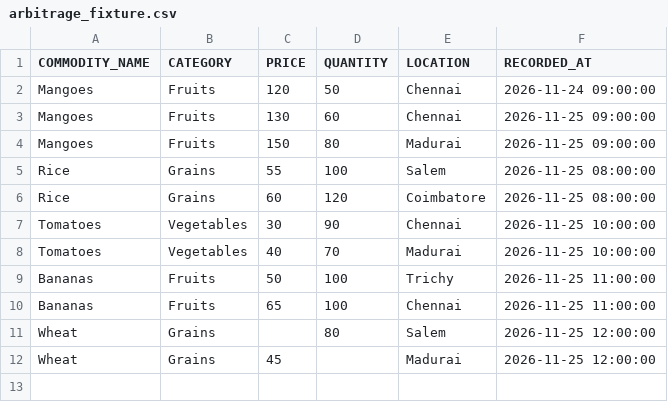
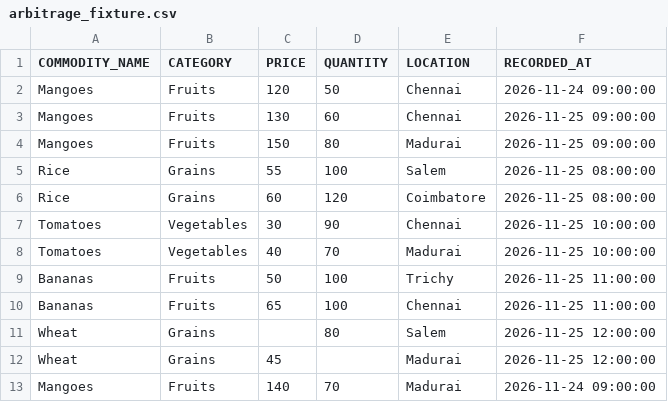
Before and after one commit to RoshanLourdhu/AtmoSync-Dashboard, a CSV file: seeds/arbitrage_fixture.csv, drawn as a sheet; the diff names each change by its address in the sheet, - before the commit and + after, or states it on an @@ line.

Commit message:
Add daily commodity arbitrage grouping tests

```diff
--- a/seeds/arbitrage_fixture.csv
+++ b/seeds/arbitrage_fixture.csv
+row 13: Mangoes | Fruits | 140 | 70 | Madurai | 2026-11-24 09:00:00
```
Also changed, not shown: 2 other files.
